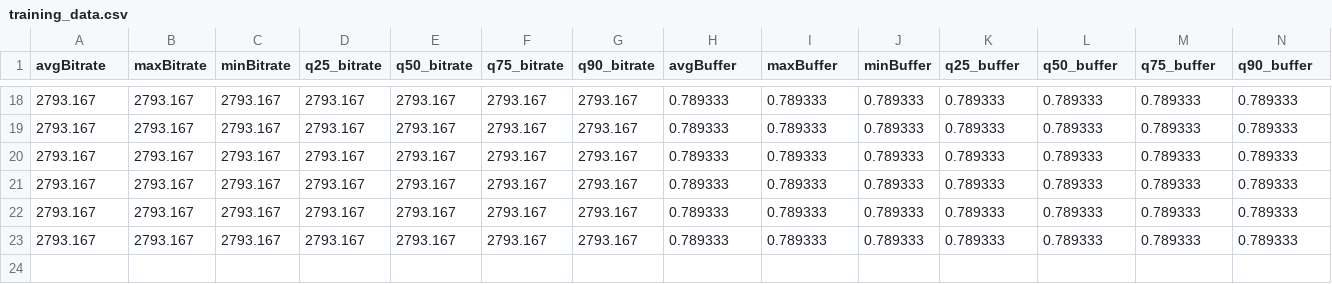
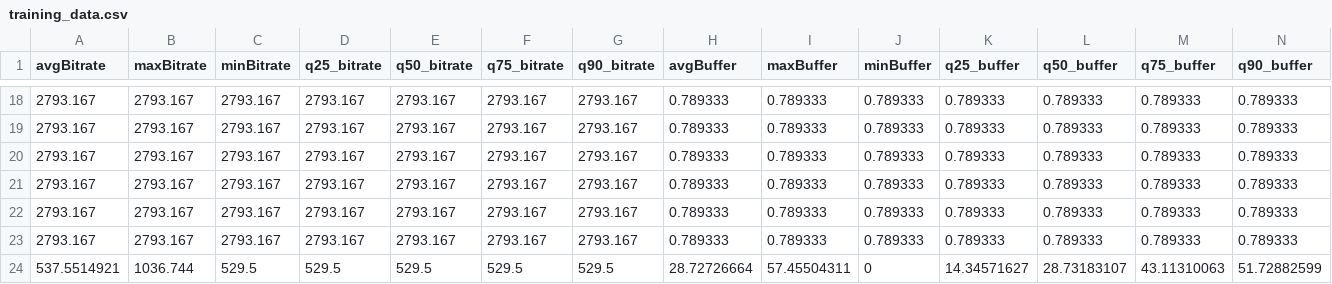
Before and after one commit to hopbless/Video-QoE, a CSV file: data/training_data.csv, drawn as a sheet; only a part is shown, gaps mark what is left out; rows hold the shown columns only; the diff names each change by its address in the sheet, - before the commit and + after, or states it on an @@ line.

Commit message:
updated training records

```diff
--- a/data/training_data.csv
+++ b/data/training_data.csv
+row 24: 537.5514921 | 1036.744 | 529.5 | 529.5 | 529.5 | 529.5 | 529.5 | 28.72726664 | 57.45504311 | 0 | 14.34571627 | 28.73183107 | 43.11310063 | 51.72882599
```
Also changed, not shown: data/streams.csv, 12 other files.
